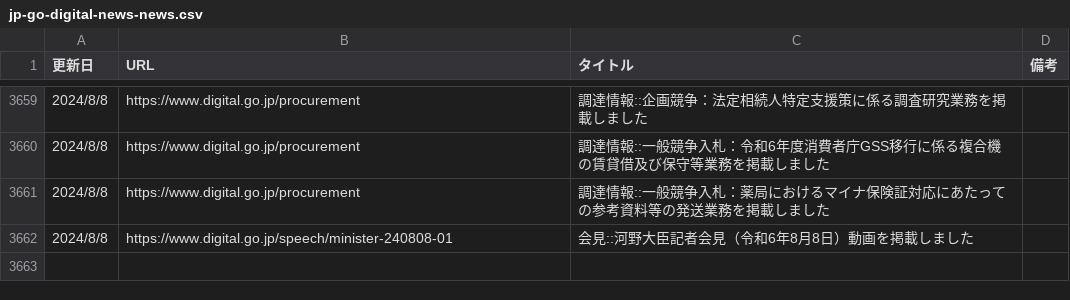
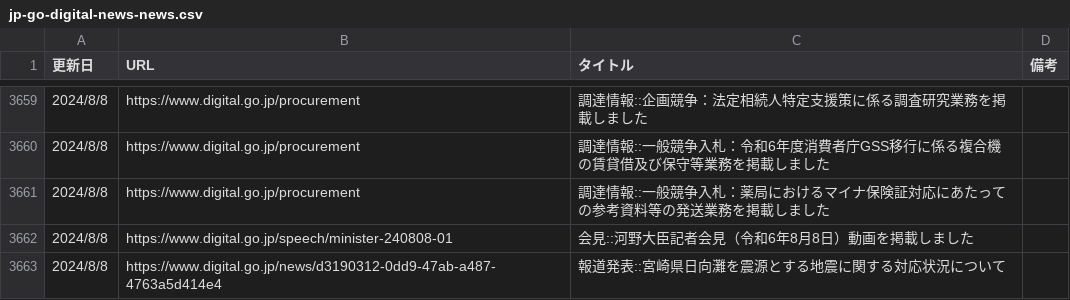
Before and after one commit to c-3lab/jp-go-digital-news, a CSV file: jp-go-digital-news-news.csv, drawn as a sheet; only a part is shown, gaps mark what is left out.

```diff
--- a/jp-go-digital-news-news.csv
+++ b/jp-go-digital-news-news.csv
@@ -8352 +8352,5 @@
       ",https://www.digital.go.jp/speech/minister-240808-01,会見::河野大臣記者会見（令和6年8月8日）動画を掲載しました
+"
+            2024/8/8
+
+      ",https://www.digital.go.jp/news/d3190312-0dd9-47ab-a487-4763a5d414e4,報道発表::宮崎県日向灘を震源とする地震に関する対応状況について
```
Also changed, not shown: jp-go-cfa-news-news.csv.
